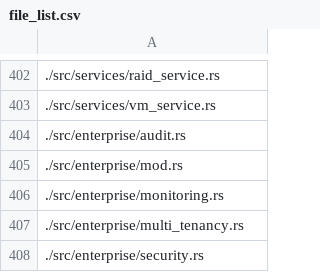
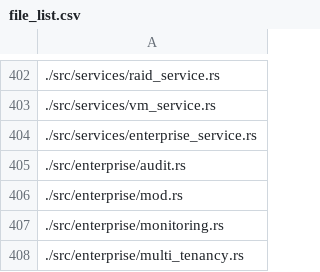
Before and after one commit to platinoff/poolAI, a CSV file: file_list.csv, drawn as a sheet; only a part is shown, gaps mark what is left out; the shorter side is filled out with more unchanged rows; the diff names each change by its address in the sheet, - before the commit and + after, or states it on an @@ line.

```diff
--- a/file_list.csv
+++ b/file_list.csv
+row 404: ./src/services/enterprise_service.rs
```
Also changed, not shown: 5 other files.
